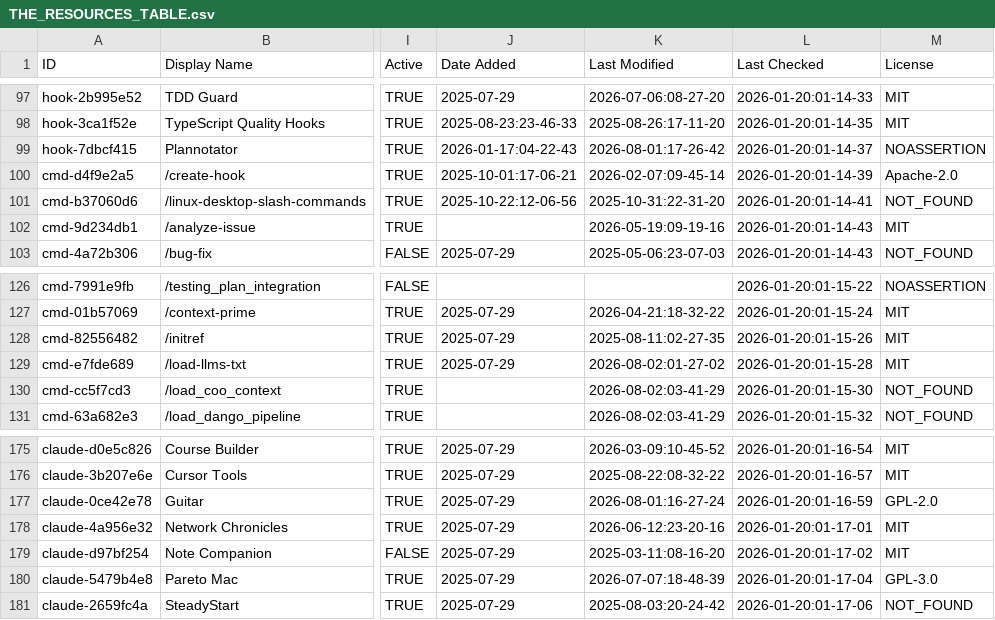
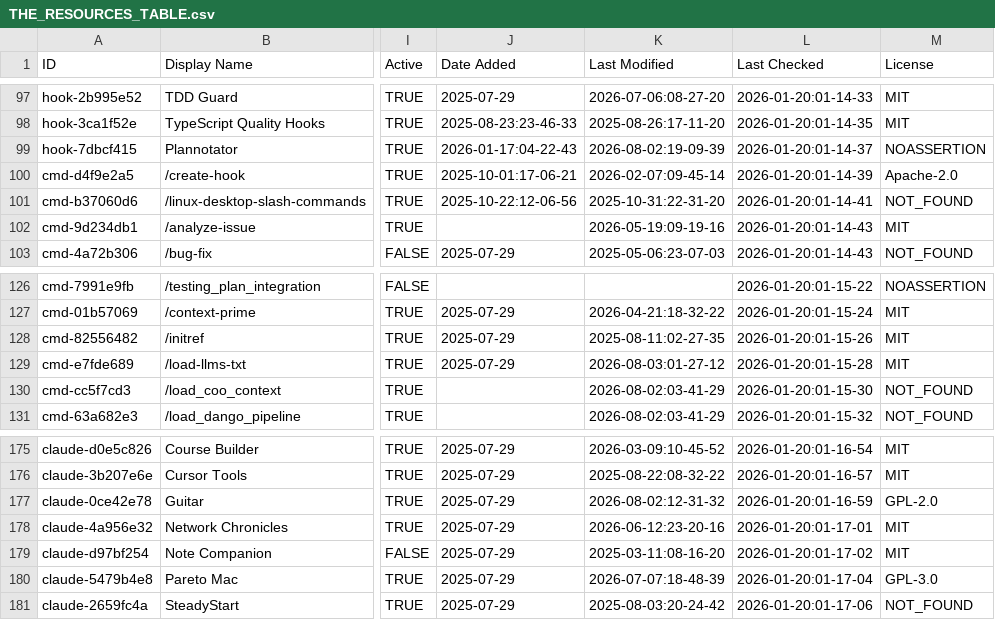
Before and after one commit to hesreallyhim-forks/awesome-claude-code, a CSV file: THE_RESOURCES_TABLE.csv, drawn as a sheet; only a part is shown, gaps mark what is left out; the diff covers the shown part only; the diff names each change by its address in the sheet, - before the commit and + after, or states it on an @@ line.

```diff
--- a/THE_RESOURCES_TABLE.csv
+++ b/THE_RESOURCES_TABLE.csv
-K99 (Last Modified): 2026-08-01:17-26-42
+K99 (Last Modified): 2026-08-02:19-09-39
-K129 (Last Modified): 2026-08-02:01-27-02
+K129 (Last Modified): 2026-08-03:01-27-12
-K177 (Last Modified): 2026-08-01:16-27-24
+K177 (Last Modified): 2026-08-02:12-31-32
```
Also changed, not shown: 22 edited cells elsewhere in this file.
